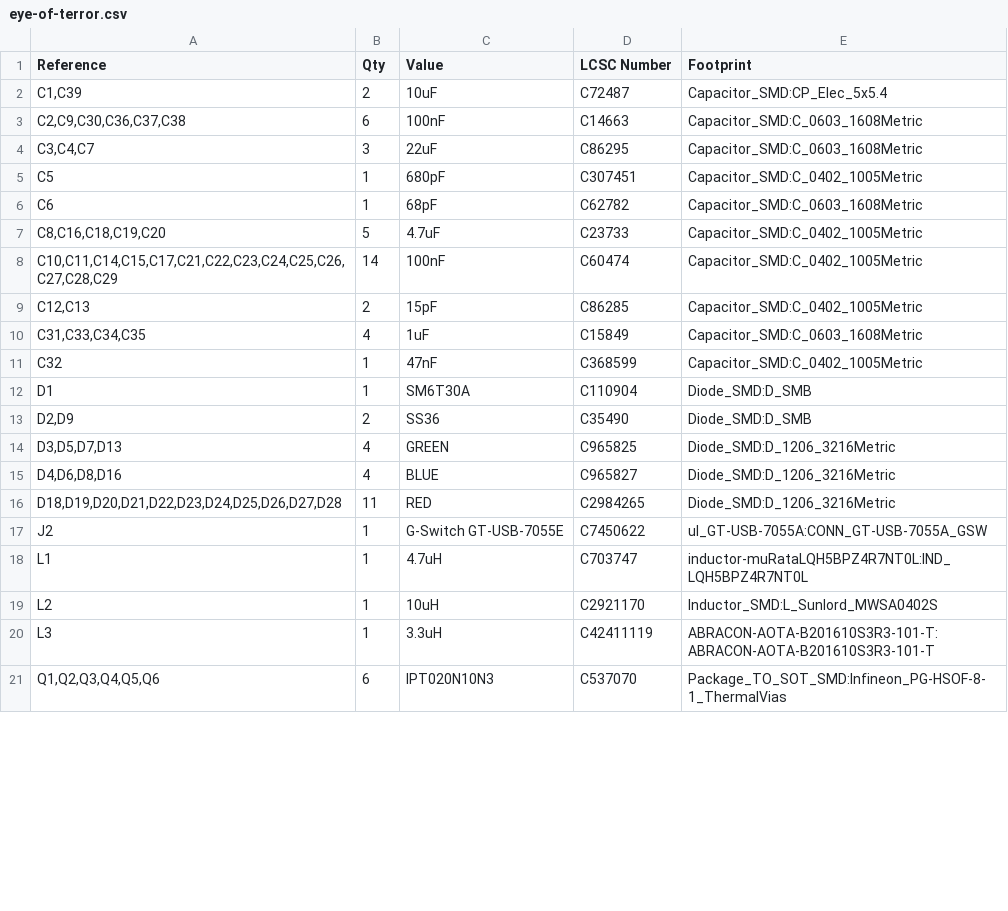
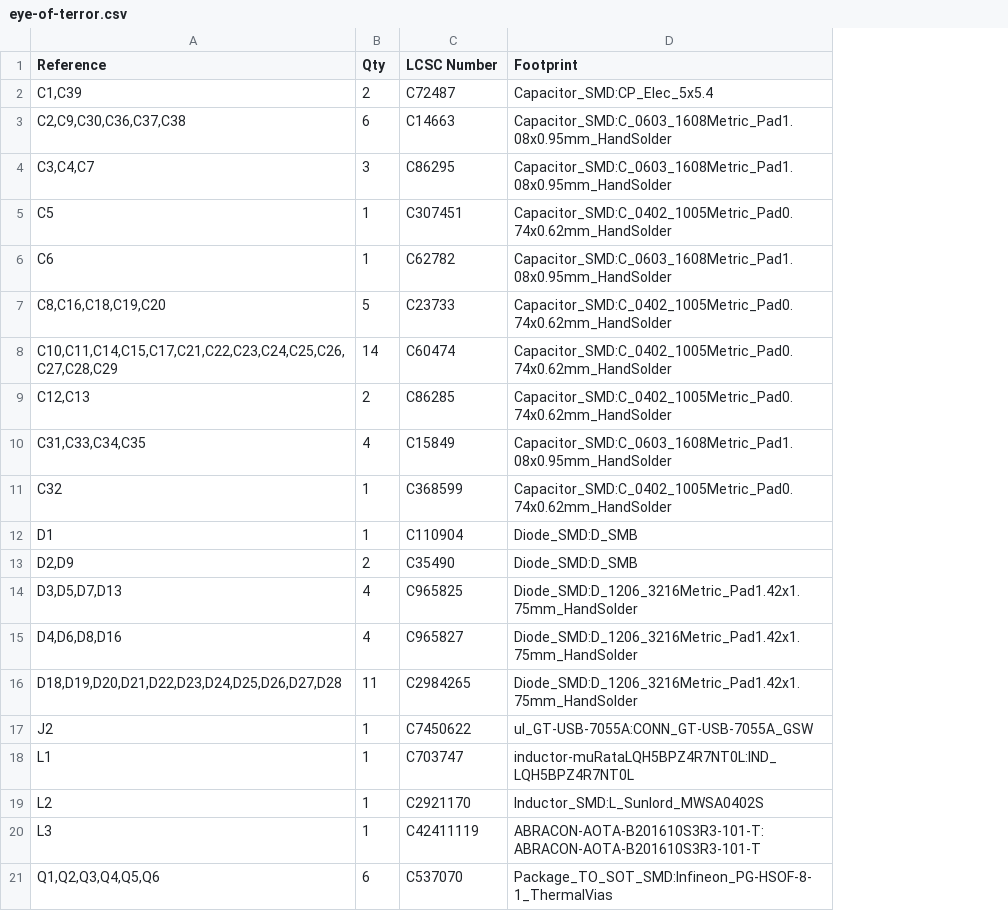
Before and after one commit to mkhrenov/eye-of-terror, a CSV file: pcb/eye-of-terror.csv, drawn as a sheet; only a part is shown; removed rows and columns are numbered as before the commit, all else as after; the diff covers the shown part only; the diff names each change by its address in the sheet, - before the commit and + after, or states it on an @@ line.

Commit message:
WIP time to do layout again
* moved some more stuff to the back of the board
* need to move more stuff
* deleted all traces and vias
* changed standard SMD footprints to hand-solder version

```diff
--- a/pcb/eye-of-terror.csv
+++ b/pcb/eye-of-terror.csv
-column C (Value), rows 2-21: 10uF | 100nF | 22uF | 680pF | 68pF | 4.7uF | 100nF | 15pF | 1uF | 47nF | SM6T30A | SS36 | GREEN | BLUE | RED | G-Switch GT-USB-7055E | 4.7uH | 10uH | 3.3uH | IPT020N10N3
-D3:D4 (Footprint): Capacitor_SMD:C_0603_1608Metric
+D3:D4 (Footprint): Capacitor_SMD:C_0603_1608Metric_Pad1.08x0.95mm_HandSolder
-D5 (Footprint): Capacitor_SMD:C_0402_1005Metric
+D5 (Footprint): Capacitor_SMD:C_0402_1005Metric_Pad0.74x0.62mm_HandSolder
-D6 (Footprint): Capacitor_SMD:C_0603_1608Metric
+D6 (Footprint): Capacitor_SMD:C_0603_1608Metric_Pad1.08x0.95mm_HandSolder
-D7:D9 (Footprint): Capacitor_SMD:C_0402_1005Metric
+D7:D9 (Footprint): Capacitor_SMD:C_0402_1005Metric_Pad0.74x0.62mm_HandSolder
-D10 (Footprint): Capacitor_SMD:C_0603_1608Metric
+D10 (Footprint): Capacitor_SMD:C_0603_1608Metric_Pad1.08x0.95mm_HandSolder
-D11 (Footprint): Capacitor_SMD:C_0402_1005Metric
+D11 (Footprint): Capacitor_SMD:C_0402_1005Metric_Pad0.74x0.62mm_HandSolder
-D14:D16 (Footprint): Diode_SMD:D_1206_3216Metric
+D14:D16 (Footprint): Diode_SMD:D_1206_3216Metric_Pad1.42x1.75mm_HandSolder
```
Also changed, not shown: 2 added rows, 1 removed row and 16 edited cells elsewhere in this file, 9 other files.
